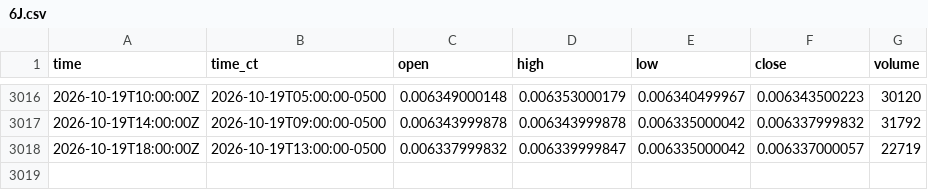
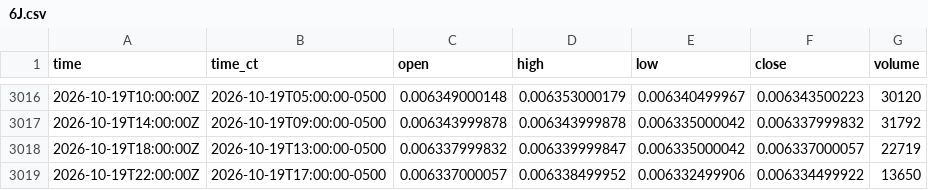
Before and after one commit to HAM-X/whs-data, a CSV file: data/bars/4h/6J.csv, drawn as a sheet; only a part is shown, gaps mark what is left out; the diff names each change by its address in the sheet, - before the commit and + after, or states it on an @@ line.

```diff
--- a/data/bars/4h/6J.csv
+++ b/data/bars/4h/6J.csv
+row 3019: 2026-10-19T22:00:00Z | 2026-10-19T17:00:00-0500 | 0.006337000057 | 0.006338499952 | 0.006332499906 | 0.006334499922 | 13650
```
Also changed, not shown: data/bars/4h/6A.csv, data/bars/4h/6B.csv, 26 other files.
